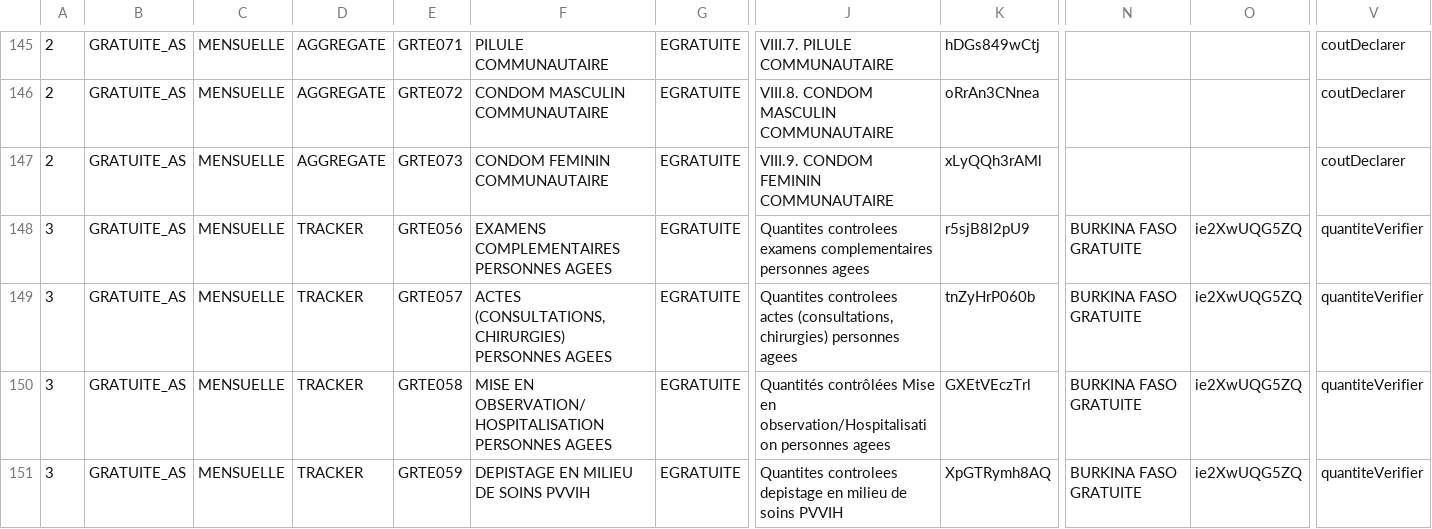
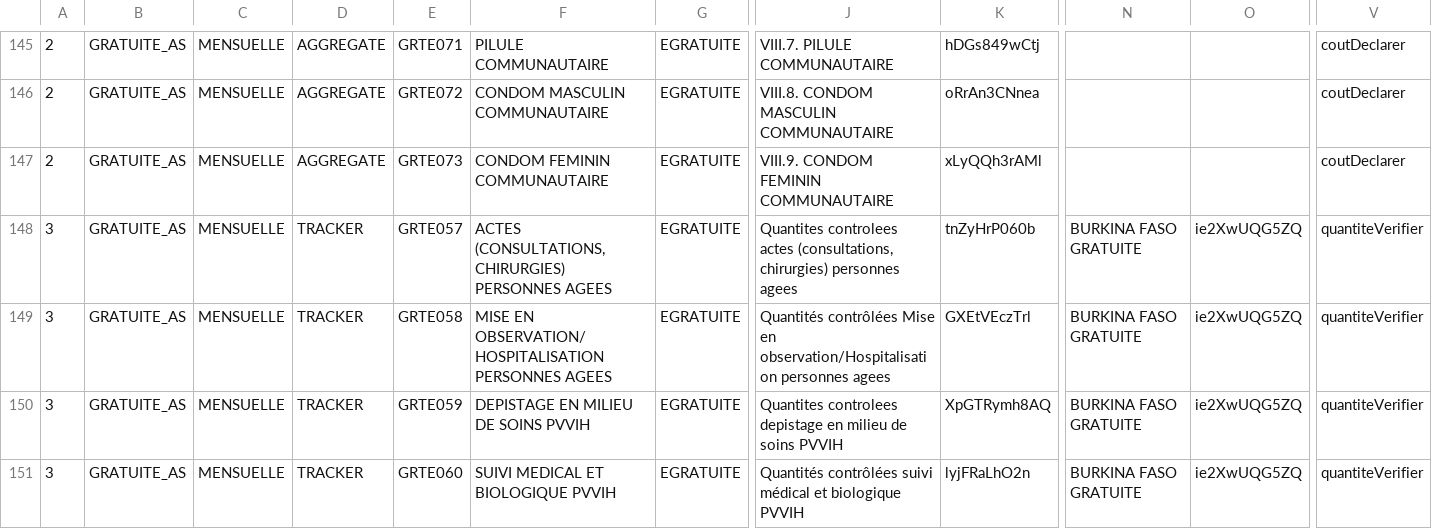
Before and after one commit to cyrillekouassi/ZatoFile, a CSV file: GRATUITE_AS.csv, drawn as a sheet; only a part is shown, gaps mark what is left out; the shorter side is filled out with more unchanged rows; rows hold the shown columns only; the diff names each change by its address in the sheet, - before the commit and + after, or states it on an @@ line.

Commit message:
Add files via upload

```diff
--- a/GRATUITE_AS.csv
+++ b/GRATUITE_AS.csv
-row 148: 3 | GRATUITE_AS | MENSUELLE | TRACKER | GRTE056 | EXAMENS COMPLEMENTAIRES PERSONNES AGEES | EGRATUITE | Quantites controlees examens complementaires personnes agees | r5sjB8l2pU9 | BURKINA FASO GRATUITE | ie2XwUQG5ZQ | quantiteVerifier
```
